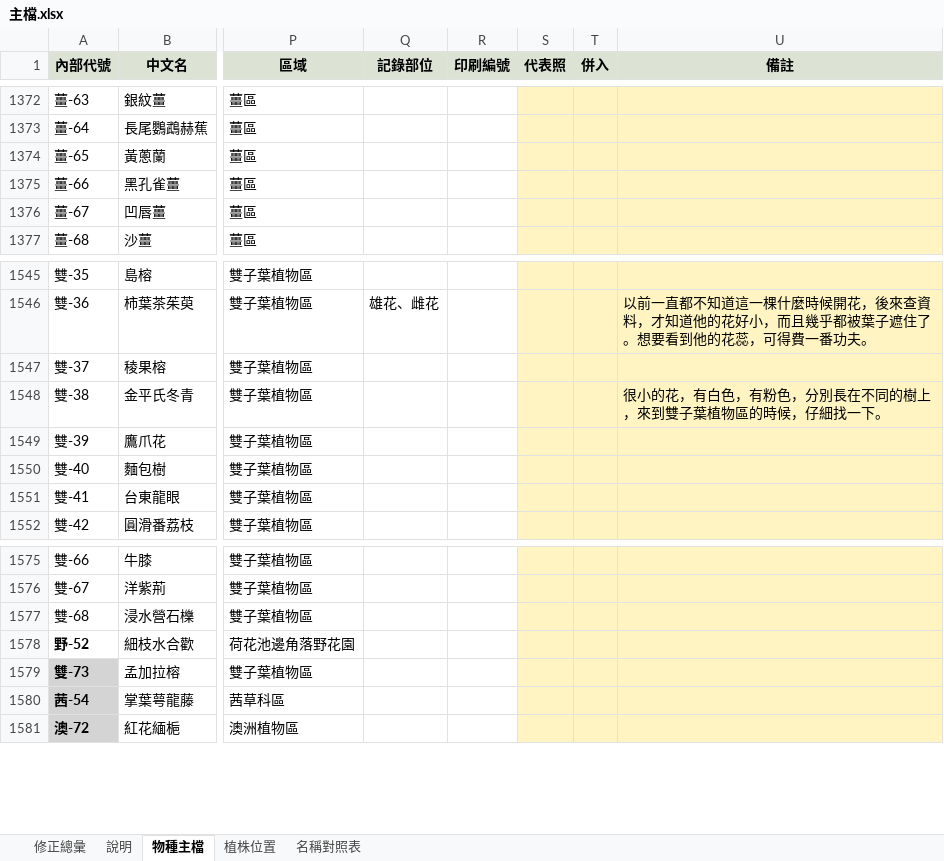
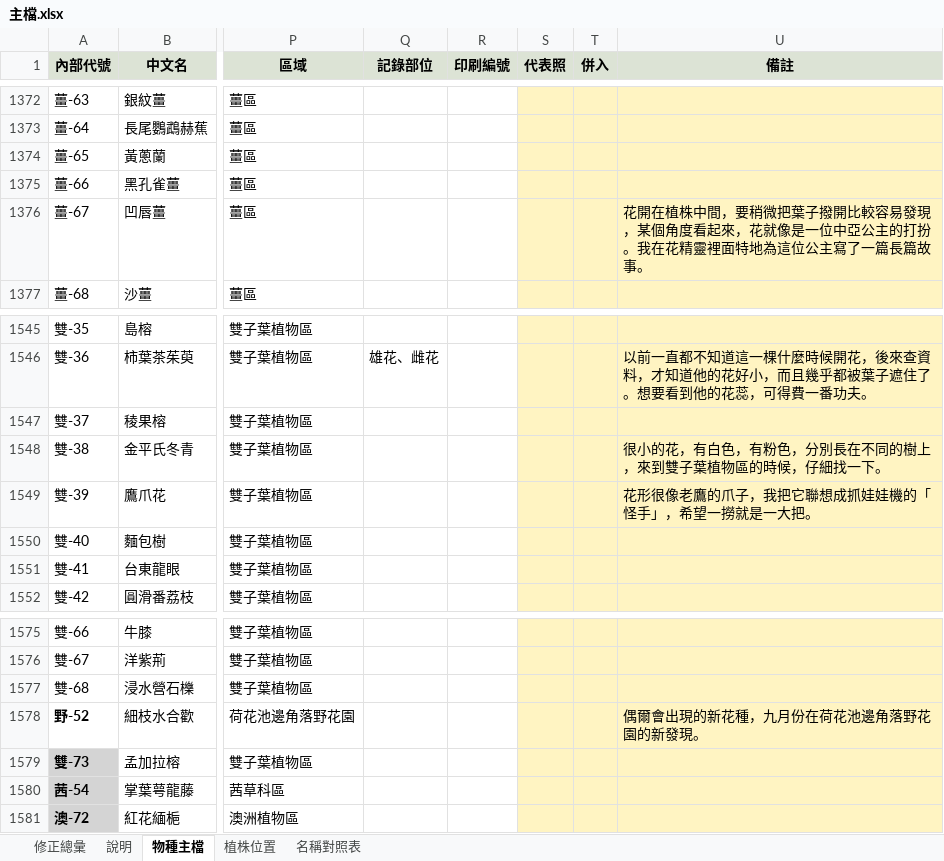
Before and after one commit to yoserchen/smallflower-web, an Excel workbook: tools/data/主檔.xlsx, sheet 物種主檔, drawn as a sheet; only a part is shown, gaps mark what is left out; values as stored, in another font and other column widths than the file's, no borders; charts and pictures not drawn; the diff covers the shown part only; the diff names each change by its address in the sheet, - before the commit and + after, or states it on an @@ line.

```diff
--- a/tools/data/主檔.xlsx (sheet 物種主檔)
+++ b/tools/data/主檔.xlsx (sheet 物種主檔)
-U1376 (備註): (empty)
+U1376 (備註): 花開在植株中間，要稍微把葉子撥開比較容易發現，某個角度看起來，花就像是一位中亞公主的打扮。我在花精靈裡面特地為這位公主寫了一篇長篇故事。
-U1549 (備註): (empty)
+U1549 (備註): 花形很像老鷹的爪子，我把它聯想成抓娃娃機的「怪手」，希望一撈就是一大把。
-U1578 (備註): (empty)
+U1578 (備註): 偶爾會出現的新花種，九月份在荷花池邊角落野花園的新發現。
```
Also changed, not shown: 8 edited cells elsewhere in this sheet, sheet 名稱對照表, 29 other files.
